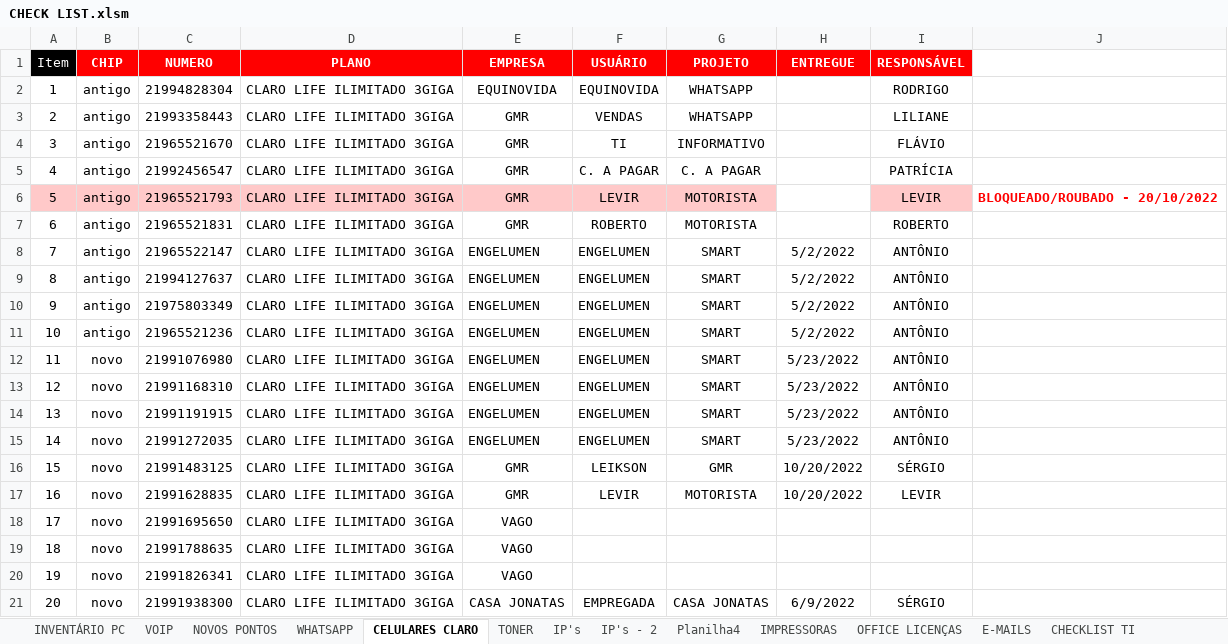
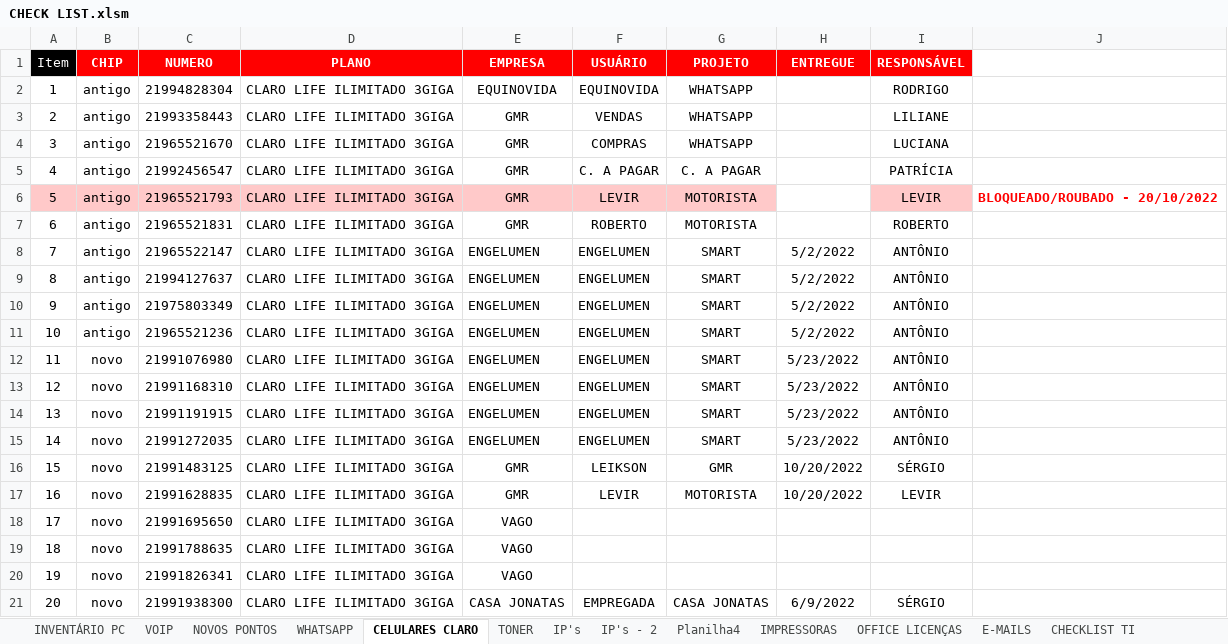
Before and after one commit to williamrx777/Python-Excel, an Excel workbook: CHECK LIST.xlsm, sheet CELULARES CLARO, drawn as a sheet; values as stored, in another font and other column widths than the file's, no borders; the diff names each change by its address in the sheet, - before the commit and + after, or states it on an @@ line.

```diff
--- a/CHECK LIST.xlsm (sheet CELULARES CLARO)
+++ b/CHECK LIST.xlsm (sheet CELULARES CLARO)
-F4 (USUÁRIO): TI
+F4 (USUÁRIO): COMPRAS
-G4 (PROJETO): INFORMATIVO
+G4 (PROJETO): WHATSAPP
-I4 (RESPONSÁVEL): FLÁVIO
+I4 (RESPONSÁVEL): LUCIANA
```
Also changed, not shown: sheet INVENTÁRIO PC, sheet E-MAILS, sheet WHATSAPP, hidden cells.
